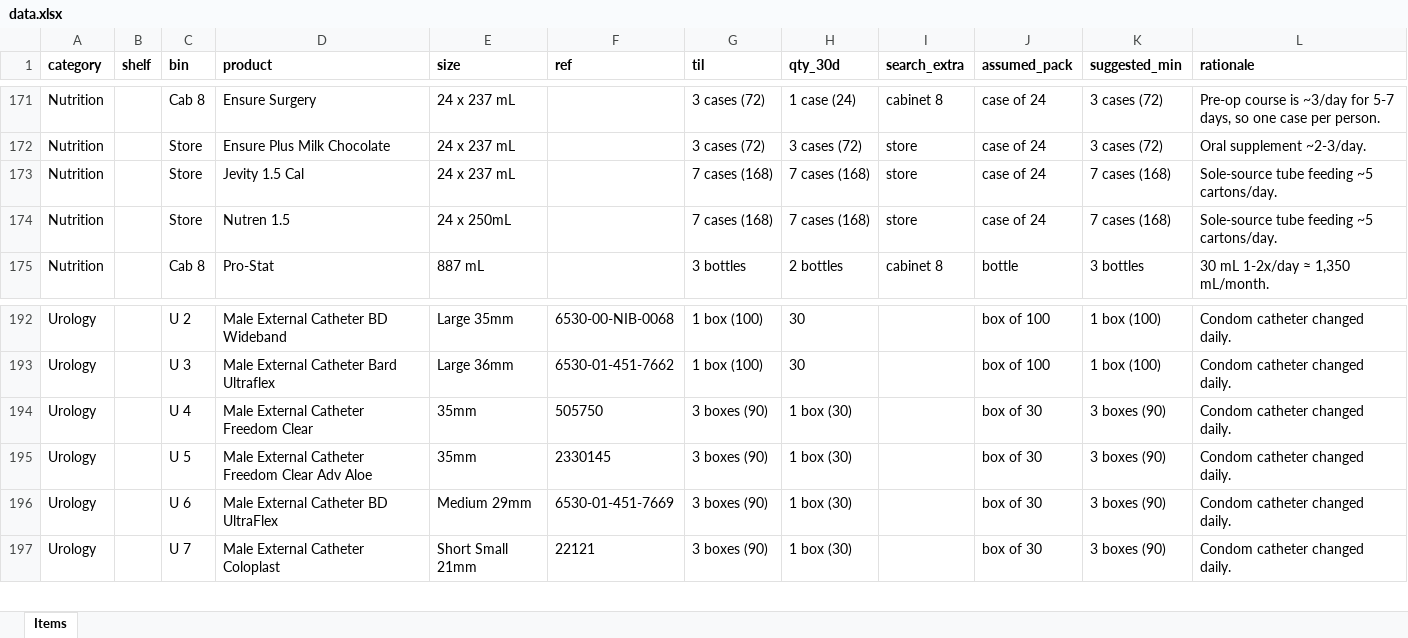
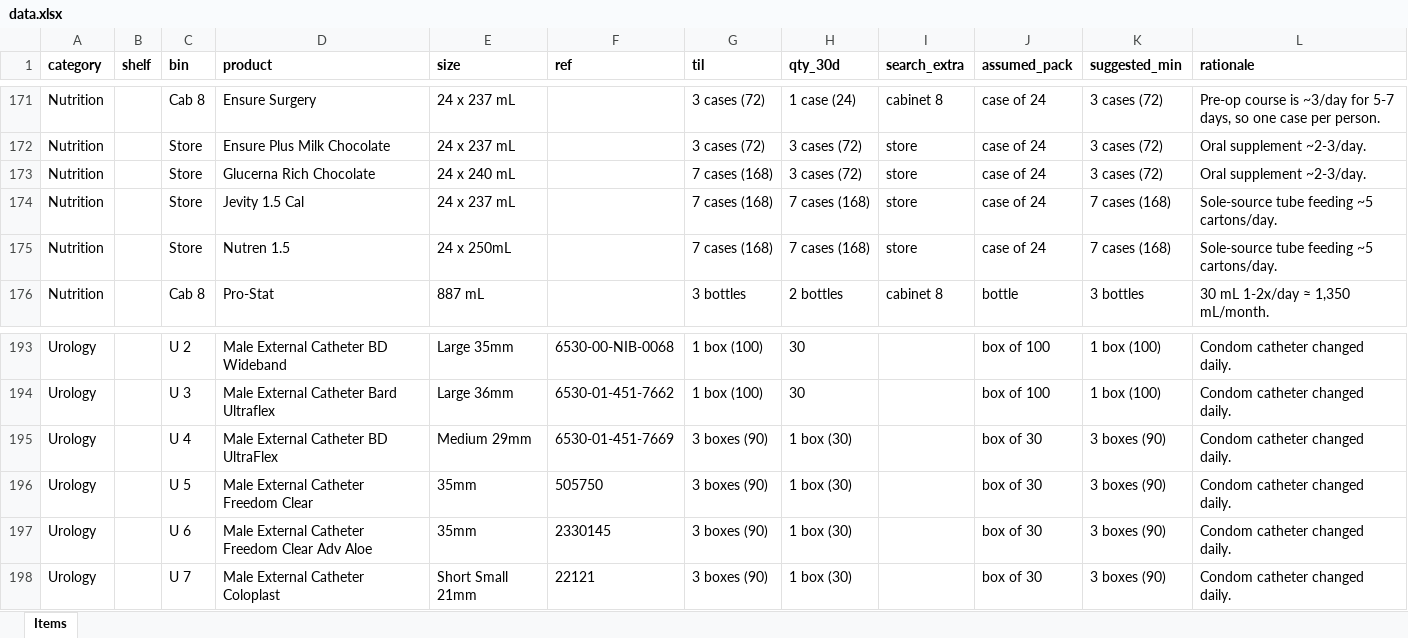
Before and after one commit to broncos-physic/op_supplies, an Excel workbook: data.xlsx, sheet Items, drawn as a sheet; only a part is shown, gaps mark what is left out; values as stored, in another font and other column widths than the file's, no borders; table styles not drawn; addresses are those after the commit; the diff names each change by its address in the sheet, - before the commit and + after, or states it on an @@ line.

Commit message:
Added Glucerna, moved male catheters

```diff
--- a/data.xlsx (sheet Items)
+++ b/data.xlsx (sheet Items)
+row 173: Nutrition |  | Store | Glucerna Rich Chocolate | 24 x 240 mL |  | 7 cases (168) | 3 cases (72) | store | case of 24 | 3 cases (72) | Oral supplement ~2-3/day.
-D195 (product): Male External Catheter Freedom Clear
+D195 (product): Male External Catheter BD UltraFlex
-E195 (size): 35mm
+E195 (size): Medium 29mm
-F195 (ref): 505750
+F195 (ref): 6530-01-451-7669
-D196 (product): Male External Catheter Freedom Clear Adv Aloe
+D196 (product): Male External Catheter Freedom Clear
-F196 (ref): 2330145
+F196 (ref): 505750
-D197 (product): Male External Catheter BD UltraFlex
+D197 (product): Male External Catheter Freedom Clear Adv Aloe
-E197 (size): Medium 29mm
+E197 (size): 35mm
-F197 (ref): 6530-01-451-7669
+F197 (ref): 2330145
```
